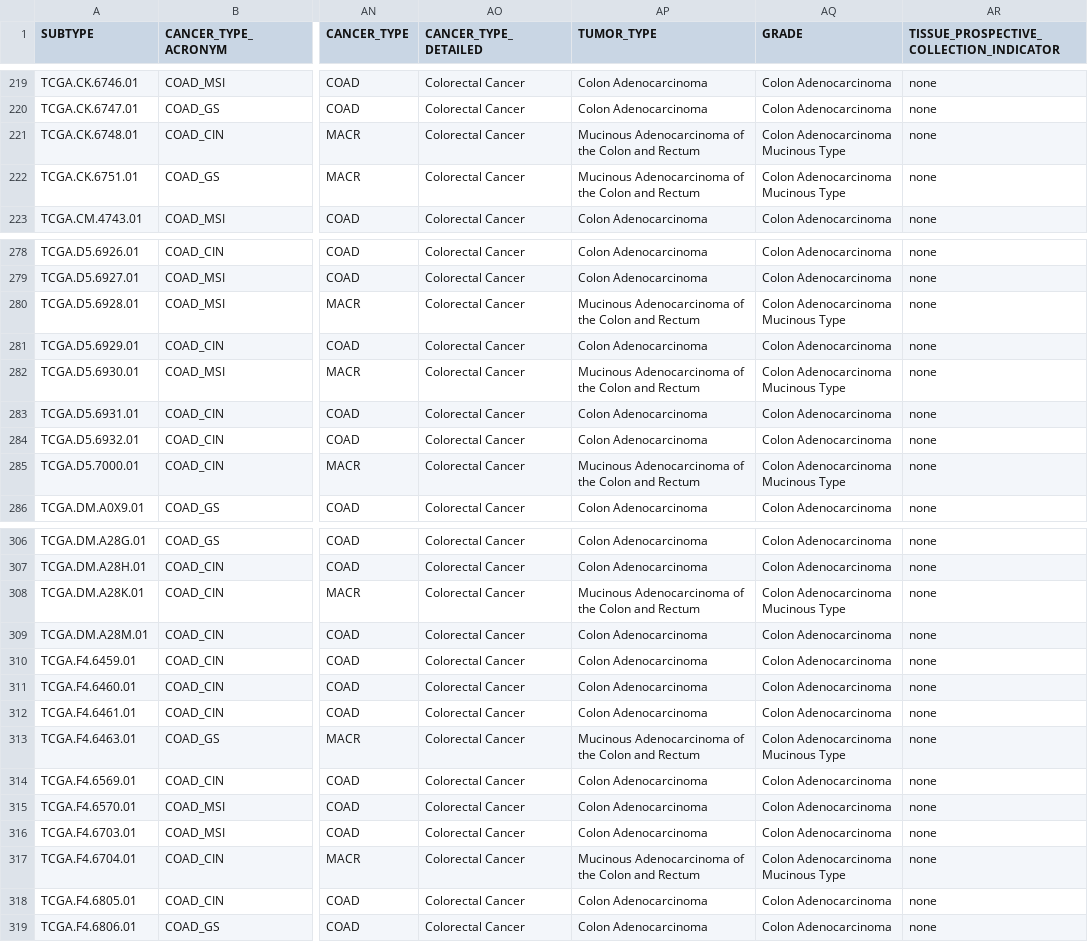
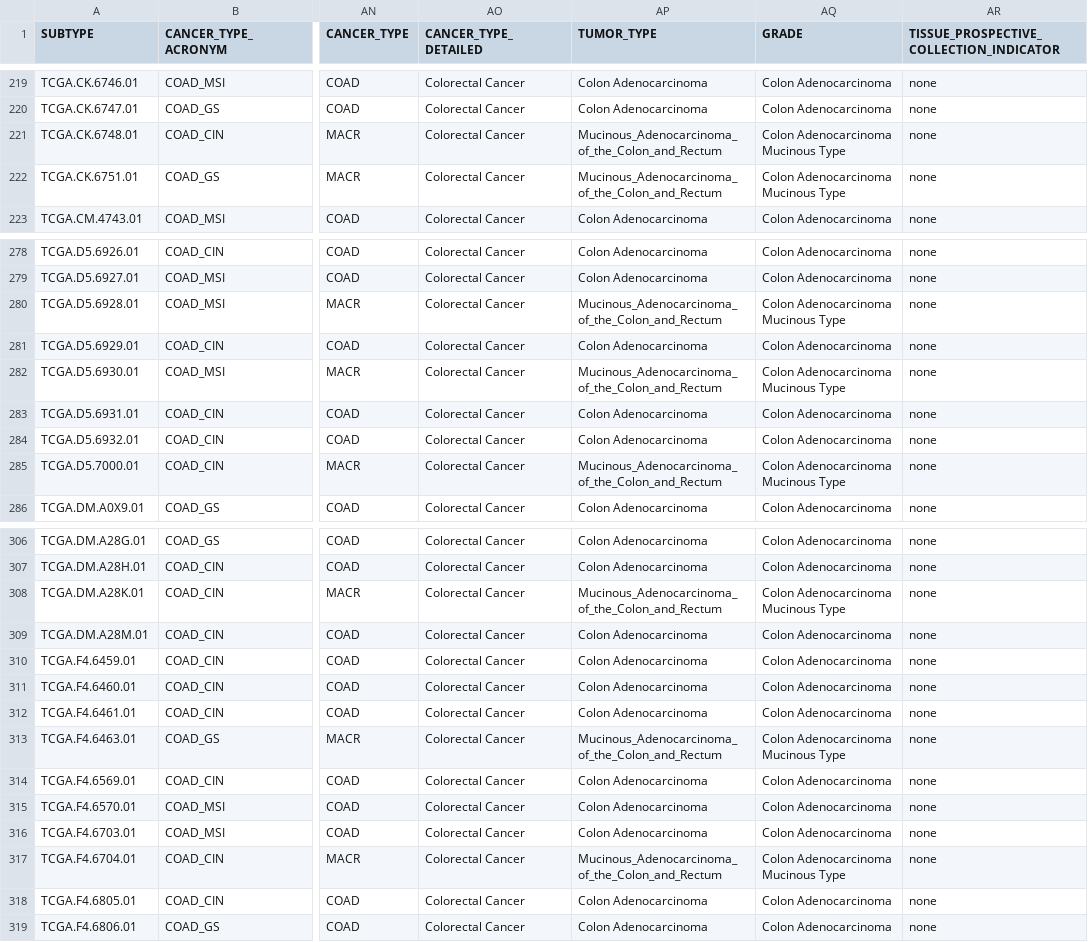
Before and after one commit to Velazquez-Villarreal-Lab/AI-HOPE, a TSV file: data/TCGA_COAD/pt_xena_metadata.tsv, drawn as a sheet; only a part is shown, gaps mark what is left out; the diff covers the shown part only; the diff names each change by its address in the sheet, - before the commit and + after, or states it on an @@ line.

```diff
--- a/data/TCGA_COAD/pt_xena_metadata.tsv
+++ b/data/TCGA_COAD/pt_xena_metadata.tsv
-AP221:AP222 (TUMOR_TYPE): Mucinous Adenocarcinoma of the Colon and Rectum
+AP221:AP222 (TUMOR_TYPE): Mucinous_Adenocarcinoma_of_the_Colon_and_Rectum
-AP280 (TUMOR_TYPE): Mucinous Adenocarcinoma of the Colon and Rectum
+AP280 (TUMOR_TYPE): Mucinous_Adenocarcinoma_of_the_Colon_and_Rectum
-AP282 (TUMOR_TYPE): Mucinous Adenocarcinoma of the Colon and Rectum
+AP282 (TUMOR_TYPE): Mucinous_Adenocarcinoma_of_the_Colon_and_Rectum
-AP285 (TUMOR_TYPE): Mucinous Adenocarcinoma of the Colon and Rectum
+AP285 (TUMOR_TYPE): Mucinous_Adenocarcinoma_of_the_Colon_and_Rectum
-AP308 (TUMOR_TYPE): Mucinous Adenocarcinoma of the Colon and Rectum
+AP308 (TUMOR_TYPE): Mucinous_Adenocarcinoma_of_the_Colon_and_Rectum
-AP313 (TUMOR_TYPE): Mucinous Adenocarcinoma of the Colon and Rectum
+AP313 (TUMOR_TYPE): Mucinous_Adenocarcinoma_of_the_Colon_and_Rectum
-AP317 (TUMOR_TYPE): Mucinous Adenocarcinoma of the Colon and Rectum
+AP317 (TUMOR_TYPE): Mucinous_Adenocarcinoma_of_the_Colon_and_Rectum
```
Also changed, not shown: 30 edited cells elsewhere in this file.
